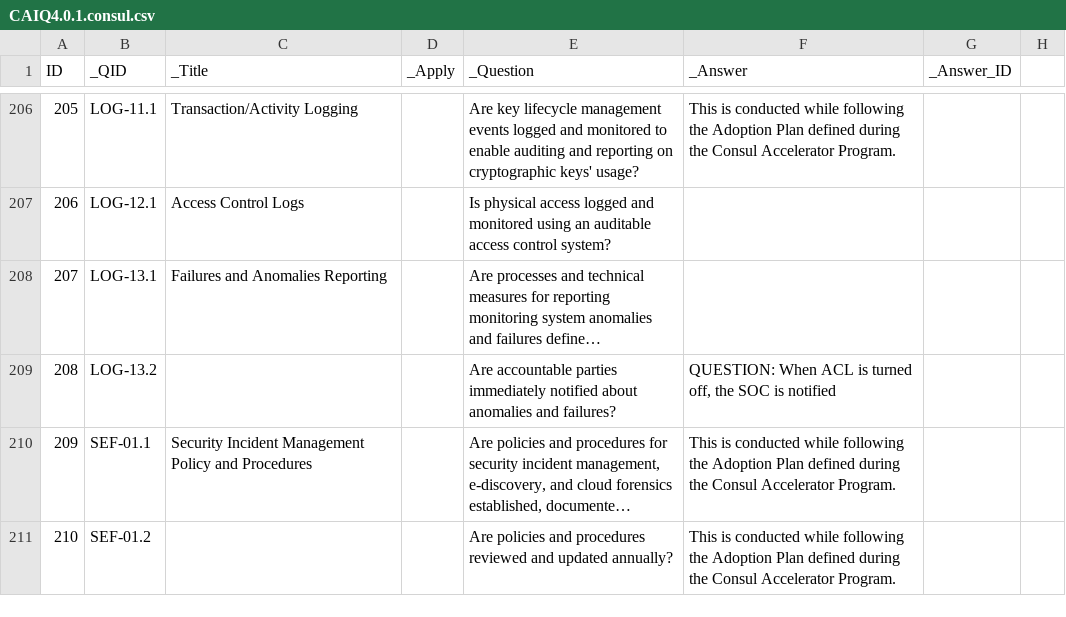
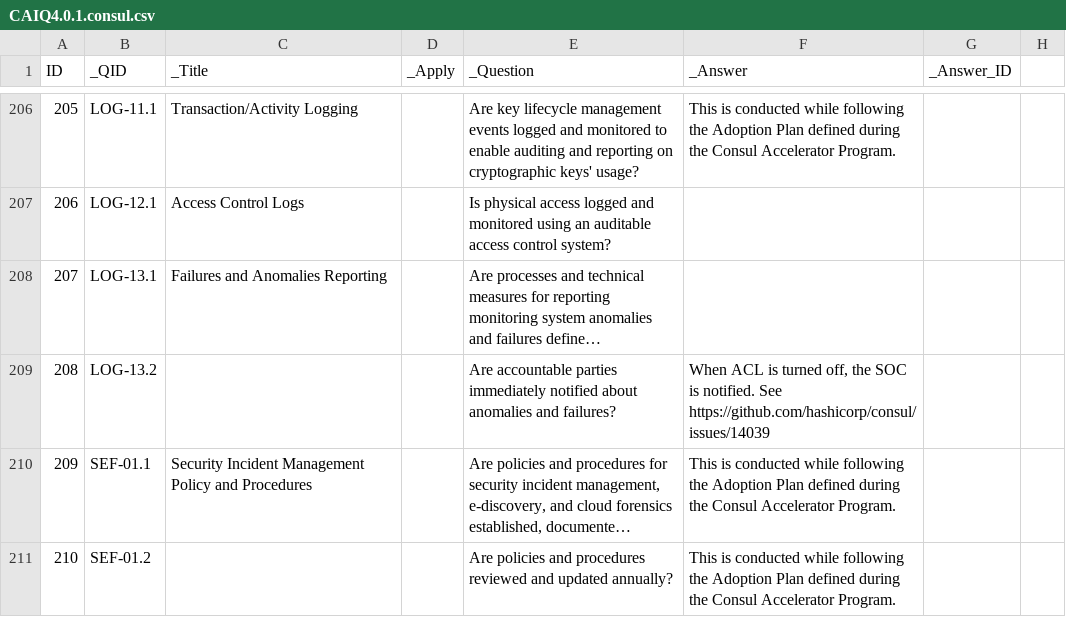
Before and after one commit to bomonike/fullest-stack, a CSV file: python/caiq-yaml-gen/CAIQ4.0.1.consul.csv, drawn as a sheet; only a part is shown, gaps mark what is left out; long unchanged cells end in …; the diff names each change by its address in the sheet, - before the commit and + after, or states it on an @@ line.

```diff
--- a/python/caiq-yaml-gen/CAIQ4.0.1.consul.csv
+++ b/python/caiq-yaml-gen/CAIQ4.0.1.consul.csv
-F209 (_Answer): QUESTION: When ACL is turned off, the SOC is notified
+F209 (_Answer): When ACL is turned off, the SOC is notified. See https://github.com/hashicorp/consul/issues/14039
```
Also changed, not shown: Acronyms.csv, python/caiq-yaml-gen/caiq-metrics-v1.csv, 2 other files.
